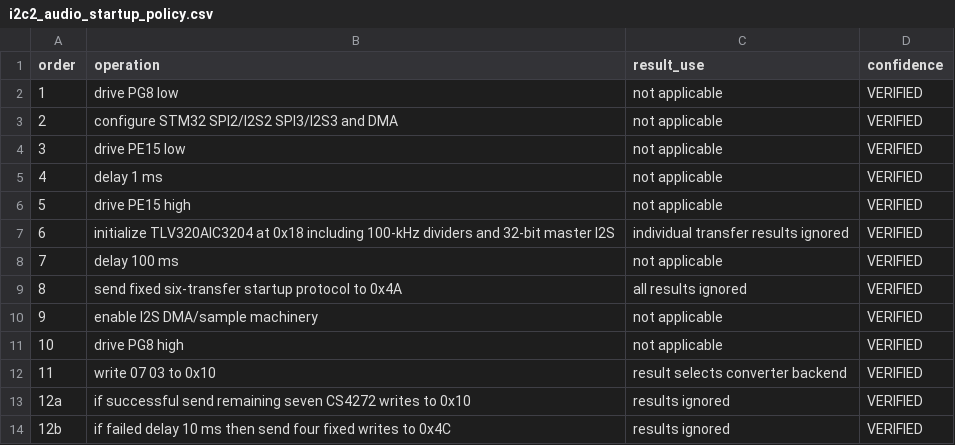
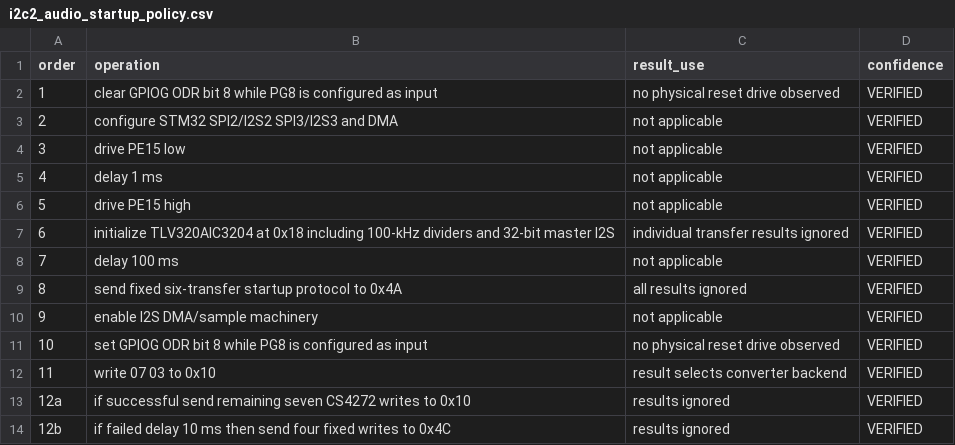
Before and after one commit to SP5TLS/x6100-base, a CSV file: analysis/i2c/i2c2_audio_startup_policy.csv, drawn as a sheet.

Commit message:
gpio: correct PG8 audio startup interpretation

```diff
--- a/analysis/i2c/i2c2_audio_startup_policy.csv
+++ b/analysis/i2c/i2c2_audio_startup_policy.csv
@@ -1,3 +1,3 @@
 order,operation,result_use,confidence
-1,drive PG8 low,not applicable,VERIFIED
+1,clear GPIOG ODR bit 8 while PG8 is configured as input,no physical reset drive observed,VERIFIED
 2,configure STM32 SPI2/I2S2 SPI3/I2S3 and DMA,not applicable,VERIFIED
@@ -10,3 +10,3 @@ order,operation,result_use,confidence
 9,enable I2S DMA/sample machinery,not applicable,VERIFIED
-10,drive PG8 high,not applicable,VERIFIED
+10,set GPIOG ODR bit 8 while PG8 is configured as input,no physical reset drive observed,VERIFIED
 11,write 07 03 to 0x10,result selects converter backend,VERIFIED
```
Also changed, not shown: 4 other files.
